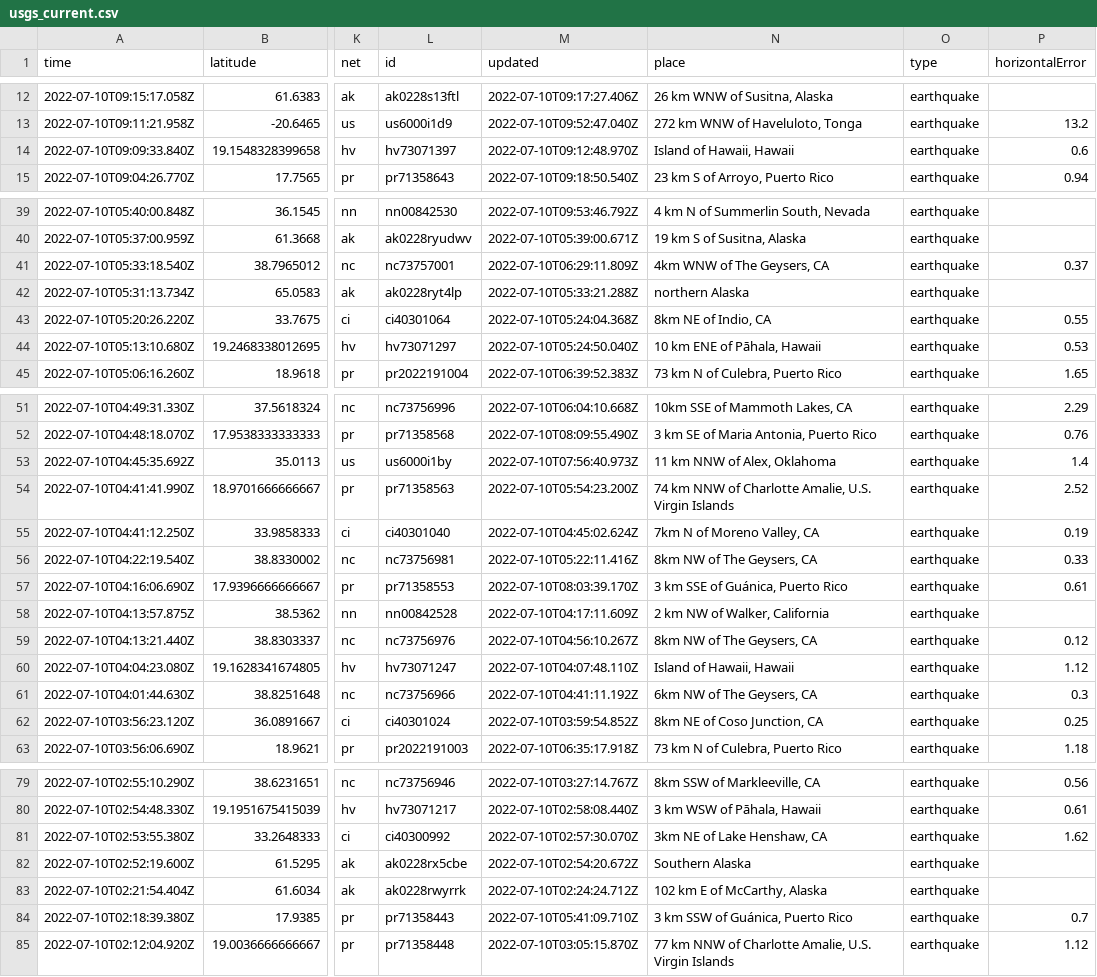
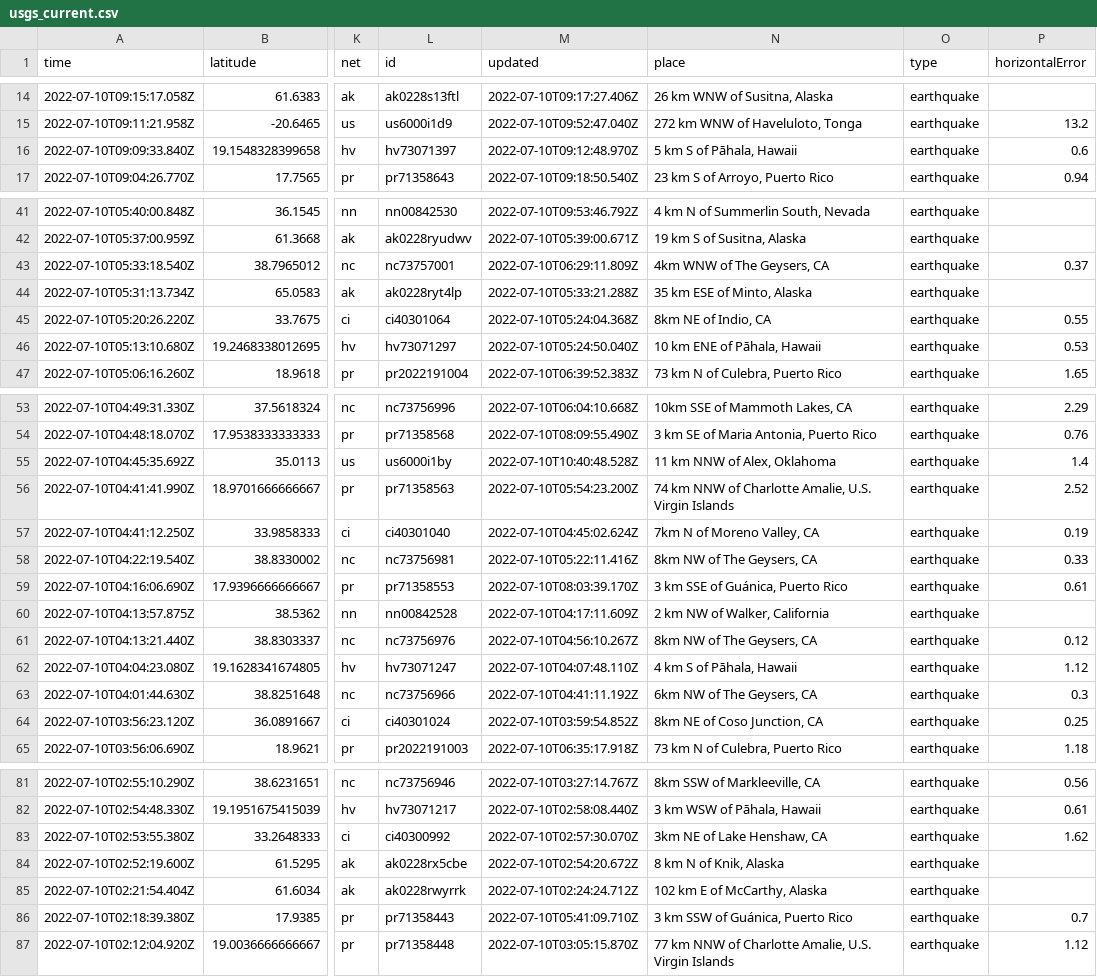
Before and after one commit to CHelmsenterprisenewscom/my-reporting-robot, a CSV file: usgs_current.csv, drawn as a sheet; only a part is shown, gaps mark what is left out; addresses are those after the commit; the diff covers the shown part only; the diff names each change by its address in the sheet, - before the commit and + after, or states it on an @@ line.

```diff
--- a/usgs_current.csv
+++ b/usgs_current.csv
-N16 (place): Island of Hawaii, Hawaii
+N16 (place): 5 km S of Pāhala, Hawaii
-N44 (place): northern Alaska
+N44 (place): 35 km ESE of Minto, Alaska
-M55 (updated): 2022-07-10T07:56:40.973Z
+M55 (updated): 2022-07-10T10:40:48.528Z
-N62 (place): Island of Hawaii, Hawaii
+N62 (place): 4 km S of Pāhala, Hawaii
-N84 (place): Southern Alaska
+N84 (place): 8 km N of Knik, Alaska
```
Also changed, not shown: 2 added rows, 4 removed rows and 10 edited cells elsewhere in this file.
